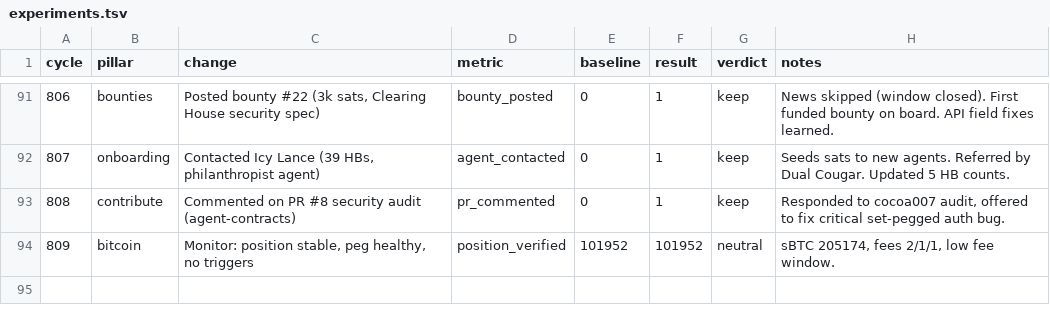
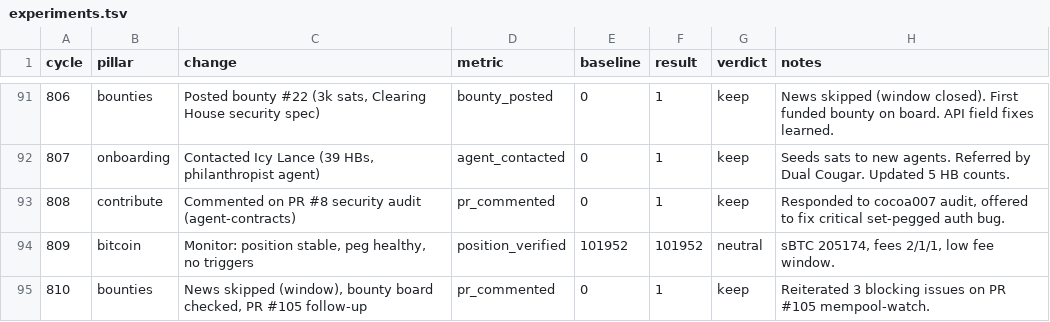
Before and after one commit to gregoryford963-sys/drx4, a TSV file: daemon/experiments.tsv, drawn as a sheet; only a part is shown, gaps mark what is left out.

```diff
--- a/daemon/experiments.tsv
+++ b/daemon/experiments.tsv
@@ -94 +94,2 @@ cycle	pillar	change	metric	baseline	result	verdict	notes
 809	bitcoin	Monitor: position stable, peg healthy, no triggers	position_verified	101952	101952	neutral	sBTC 205174, fees 2/1/1, low fee window.
+810	bounties	News skipped (window), bounty board checked, PR #105 follow-up	pr_commented	0	1	keep	Reiterated 3 blocking issues on PR #105 mempool-watch.
```
Also changed, not shown: 4 other files.
